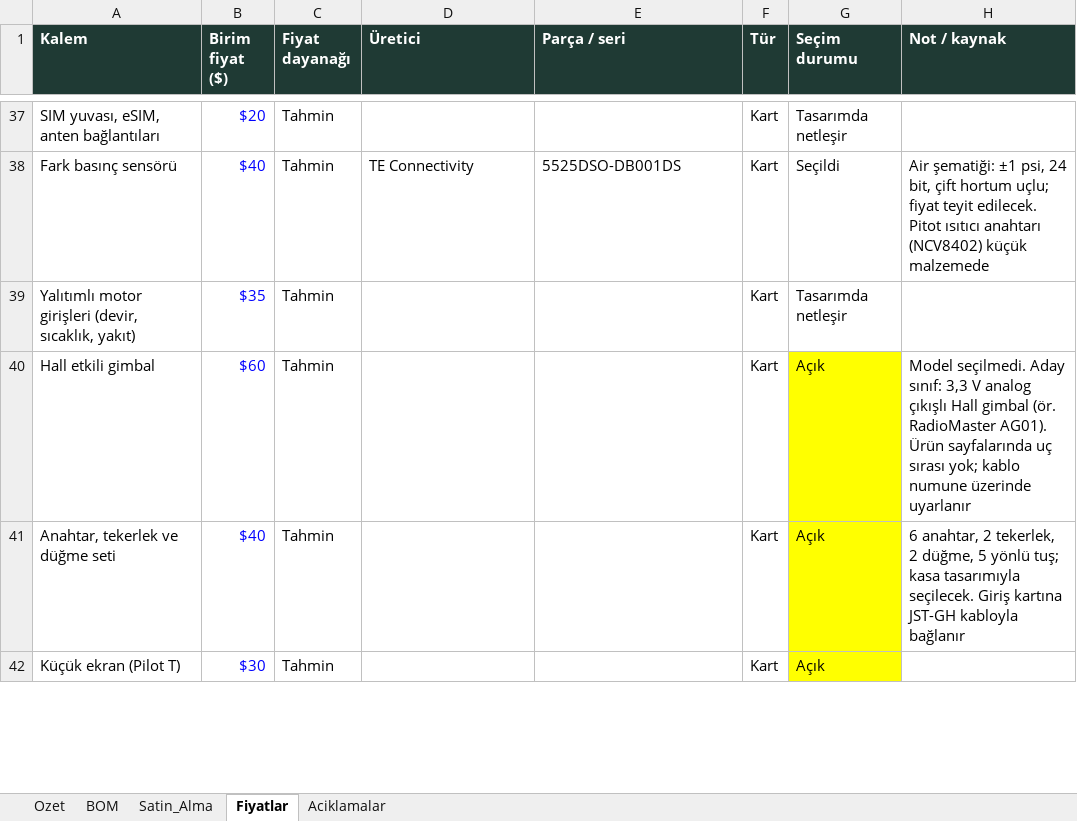
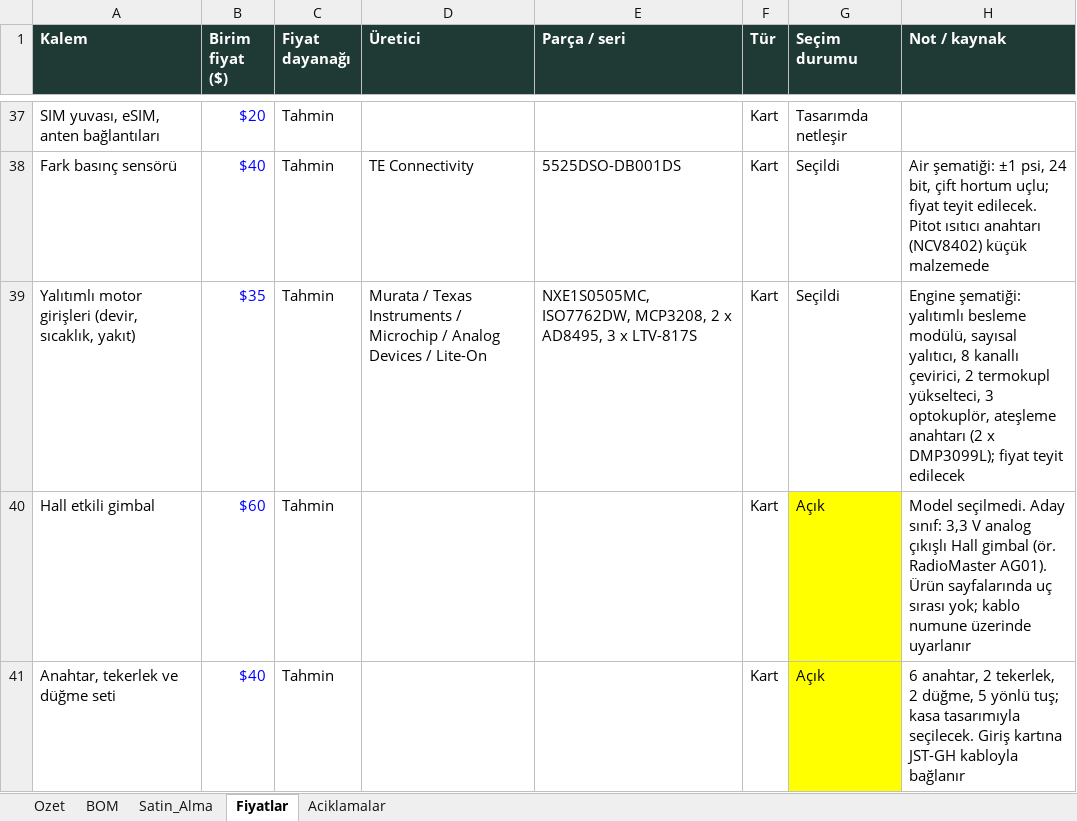
Before and after one commit to goktalay/Operfly, an Excel workbook: 13_DOKUMANTASYON/Operfly_BOM.xlsx, sheet Fiyatlar, drawn as a sheet; only a part is shown, gaps mark what is left out; the shorter side is filled out with more unchanged rows; values as stored, in another font and other column widths than the file's, no borders; the diff names each change by its address in the sheet, - before the commit and + after, or states it on an @@ line.

```diff
--- a/13_DOKUMANTASYON/Operfly_BOM.xlsx (sheet Fiyatlar)
+++ b/13_DOKUMANTASYON/Operfly_BOM.xlsx (sheet Fiyatlar)
-D39 (Üretici): (empty)
+D39 (Üretici): Murata / Texas Instruments / Microchip / Analog Devices / Lite-On
-E39 (Parça / seri): (empty)
+E39 (Parça / seri): NXE1S0505MC, ISO7762DW, MCP3208, 2 x AD8495, 3 x LTV-817S
-G39 (Seçim durumu): Tasarımda netleşir
+G39 (Seçim durumu): Seçildi
-H39 (Not / kaynak): (empty)
+H39 (Not / kaynak): Engine şematiği: yalıtımlı besleme modülü, sayısal yalıtıcı, 8 kanallı çevirici, 2 termokupl yükselteci, 3 optokuplör, ateşleme anahtarı (2 x DMP3099L); fiyat teyit edilecek
```
Also changed, not shown: sheet Satin_Alma, sheet BOM, 10 other files.
